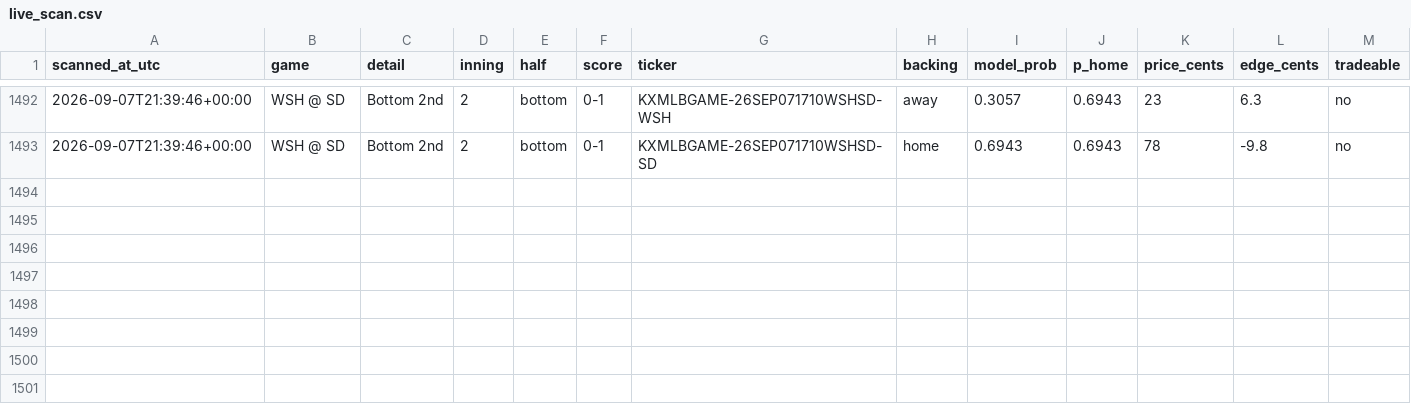
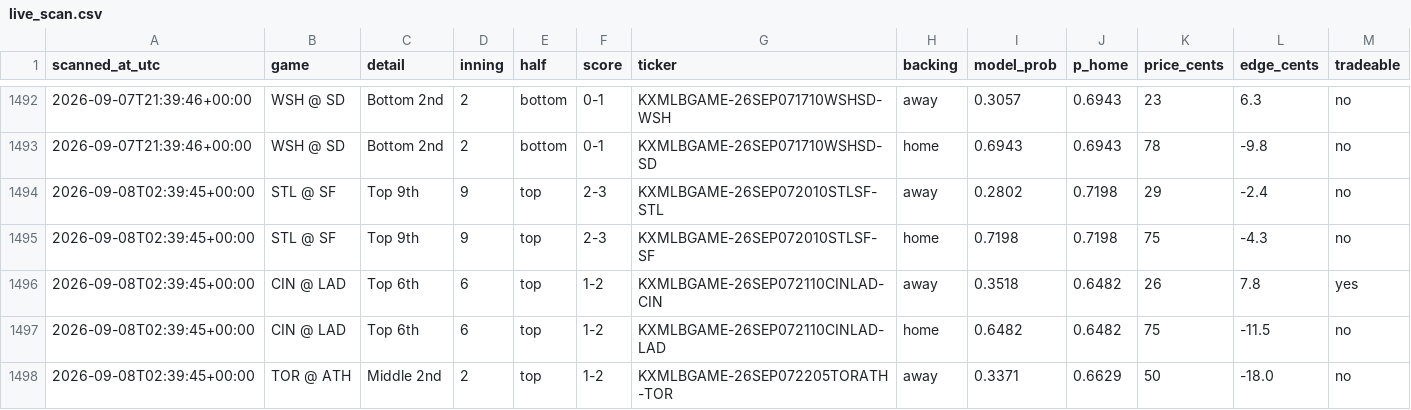
Before and after one commit to Jackhenry87/Prediction-Market-trading-bot, a CSV file: live_scan.csv, drawn as a sheet; only a part is shown, gaps mark what is left out; the diff names each change by its address in the sheet, - before the commit and + after, or states it on an @@ line.

```diff
--- a/live_scan.csv
+++ b/live_scan.csv
+row 1494: 2026-09-08T02:39:45+00:00 | STL @ SF | Top 9th | 9 | top | 2-3 | KXMLBGAME-26SEP072010STLSF-STL | away | 0.2802 | 0.7198 | 29 | -2.4 | no
+row 1495: 2026-09-08T02:39:45+00:00 | STL @ SF | Top 9th | 9 | top | 2-3 | KXMLBGAME-26SEP072010STLSF-SF | home | 0.7198 | 0.7198 | 75 | -4.3 | no
+row 1496: 2026-09-08T02:39:45+00:00 | CIN @ LAD | Top 6th | 6 | top | 1-2 | KXMLBGAME-26SEP072110CINLAD-CIN | away | 0.3518 | 0.6482 | 26 | 7.8 | yes
+row 1497: 2026-09-08T02:39:45+00:00 | CIN @ LAD | Top 6th | 6 | top | 1-2 | KXMLBGAME-26SEP072110CINLAD-LAD | home | 0.6482 | 0.6482 | 75 | -11.5 | no
+row 1498: 2026-09-08T02:39:45+00:00 | TOR @ ATH | Middle 2nd | 2 | top | 1-2 | KXMLBGAME-26SEP072205TORATH-TOR | away | 0.3371 | 0.6629 | 50 | -18.0 | no
```
Also changed, not shown: clv_sports.csv, 2 other files.
